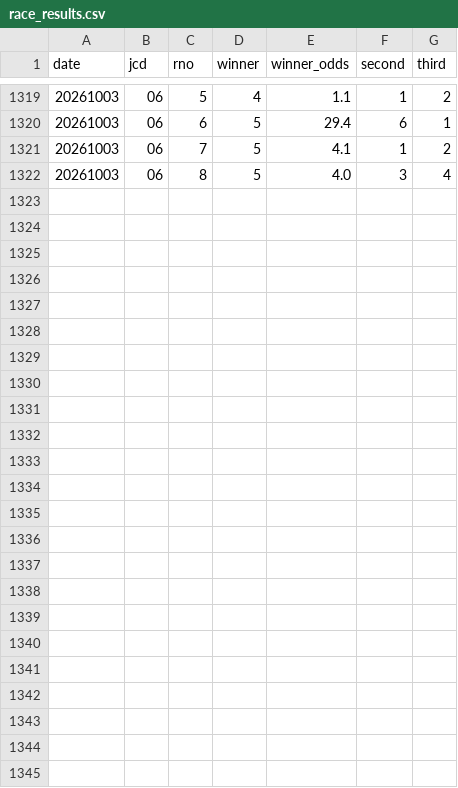
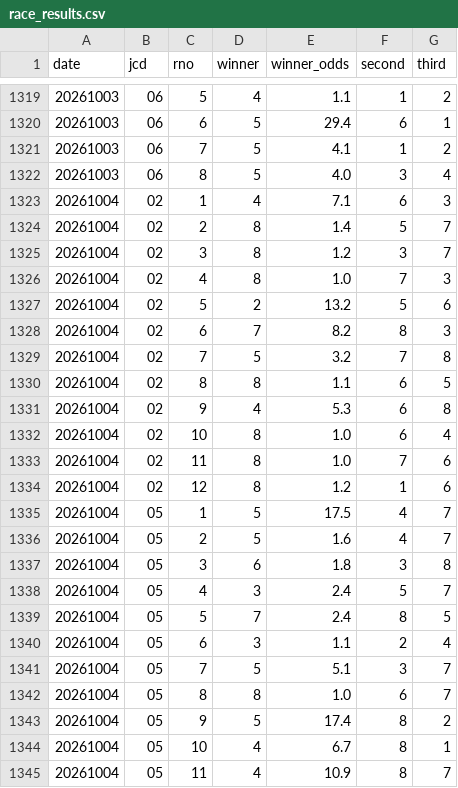
Before and after one commit to kk52222aho-lgtm/autorace-yosou, a CSV file: data/race_results.csv, drawn as a sheet; only a part is shown, gaps mark what is left out.

```diff
--- a/data/race_results.csv
+++ b/data/race_results.csv
@@ -1322 +1322,24 @@ date,jcd,rno,winner,winner_odds,second,third
 20261003,06,8,5,4.0,3,4
+20261004,02,1,4,7.1,6,3
+20261004,02,2,8,1.4,5,7
+20261004,02,3,8,1.2,3,7
+20261004,02,4,8,1.0,7,3
+20261004,02,5,2,13.2,5,6
+20261004,02,6,7,8.2,8,3
+20261004,02,7,5,3.2,7,8
+20261004,02,8,8,1.1,6,5
+20261004,02,9,4,5.3,6,8
+20261004,02,10,8,1.0,6,4
+20261004,02,11,8,1.0,7,6
+20261004,02,12,8,1.2,1,6
+20261004,05,1,5,17.5,4,7
+20261004,05,2,5,1.6,4,7
+20261004,05,3,6,1.8,3,8
+20261004,05,4,3,2.4,5,7
+20261004,05,5,7,2.4,8,5
+20261004,05,6,3,1.1,2,4
+20261004,05,7,5,5.1,3,7
+20261004,05,8,8,1.0,6,7
+20261004,05,9,5,17.4,8,2
+20261004,05,10,4,6.7,8,1
+20261004,05,11,4,10.9,8,7
```
Also changed, not shown: 1 other file.
